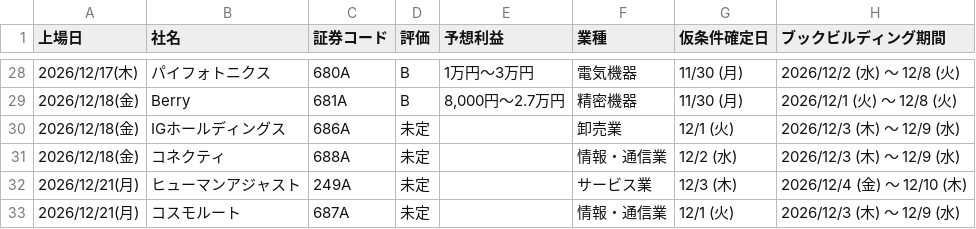
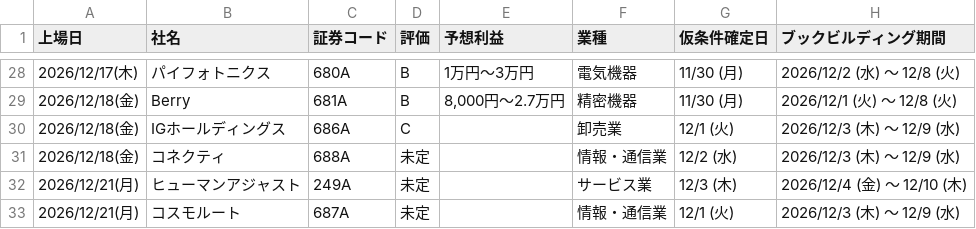
Before and after one commit to Ushibays1992-HUB-Claude/claude_code, a CSV file: ipo.csv, drawn as a sheet; only a part is shown, gaps mark what is left out; the diff names each change by its address in the sheet, - before the commit and + after, or states it on an @@ line.

```diff
--- a/ipo.csv
+++ b/ipo.csv
-D30 (評価): 未定
+D30 (評価): C
```
Also changed, not shown: 2 other files.
